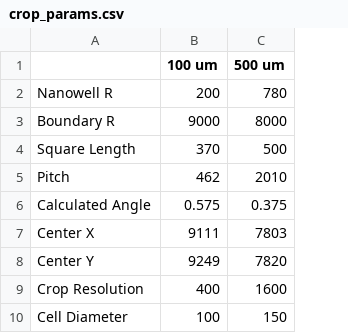
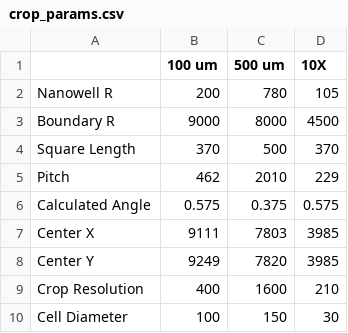
Before and after one commit to gravesadie/UI_nanowell_crop, a CSV file: non-script/crop_params.csv, drawn as a sheet; the diff names each change by its address in the sheet, - before the commit and + after, or states it on an @@ line.

```diff
--- a/non-script/crop_params.csv
+++ b/non-script/crop_params.csv
+column D (10X), rows 2-10: 105 | 4500 | 370 | 229 | 0.575 | 3985 | 3985 | 210 | 30
```
Also changed, not shown: 3 other files.
